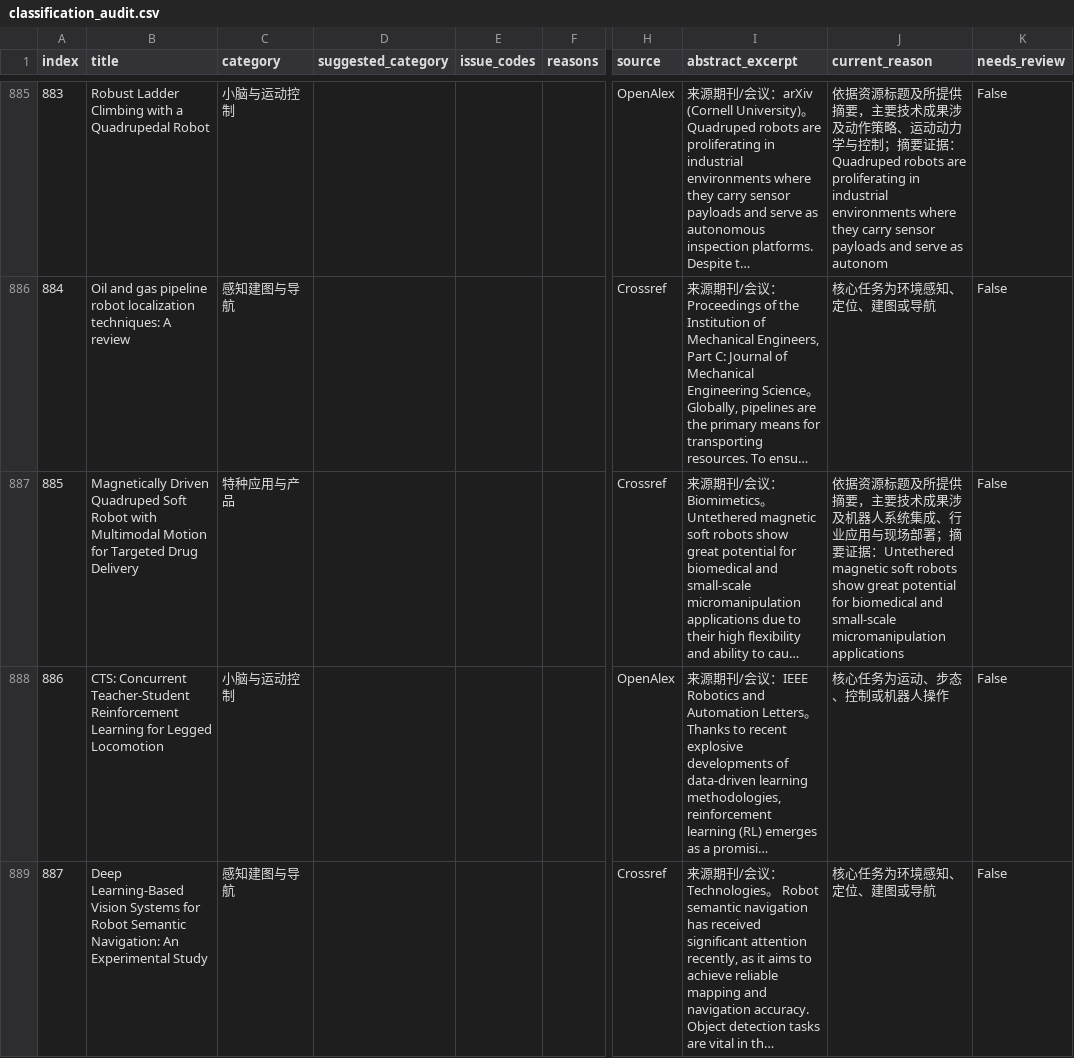
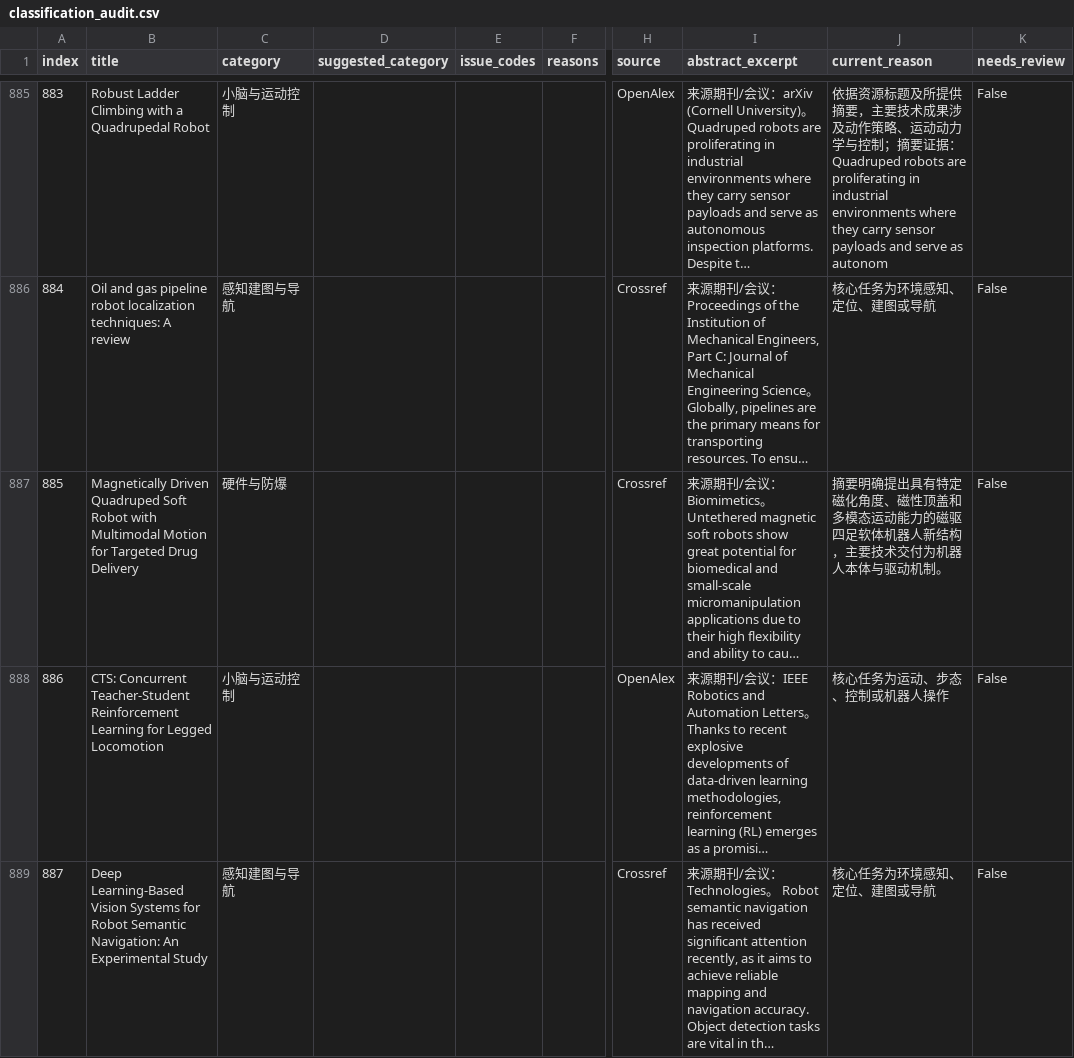
Before and after one commit to 754wu/special-robot-radar, a CSV file: docs/classification_audit.csv, drawn as a sheet; only a part is shown, gaps mark what is left out; long unchanged cells end in …; the diff covers the shown part only; the diff names each change by its address in the sheet, - before the commit and + after, or states it on an @@ line.

```diff
--- a/docs/classification_audit.csv
+++ b/docs/classification_audit.csv
-C887 (category): 特种应用与产品
+C887 (category): 硬件与防爆
-J887 (current_reason): 依据资源标题及所提供摘要，主要技术成果涉及机器人系统集成、行业应用与现场部署；摘要证据：Untethered magnetic soft robots show great potential for biomedical and small-scale micromanipulation applications
+J887 (current_reason): 摘要明确提出具有特定磁化角度、磁性顶盖和多模态运动能力的磁驱四足软体机器人新结构，主要技术交付为机器人本体与驱动机制。
```
Also changed, not shown: 12 edited cells elsewhere in this file, 6 other files.
